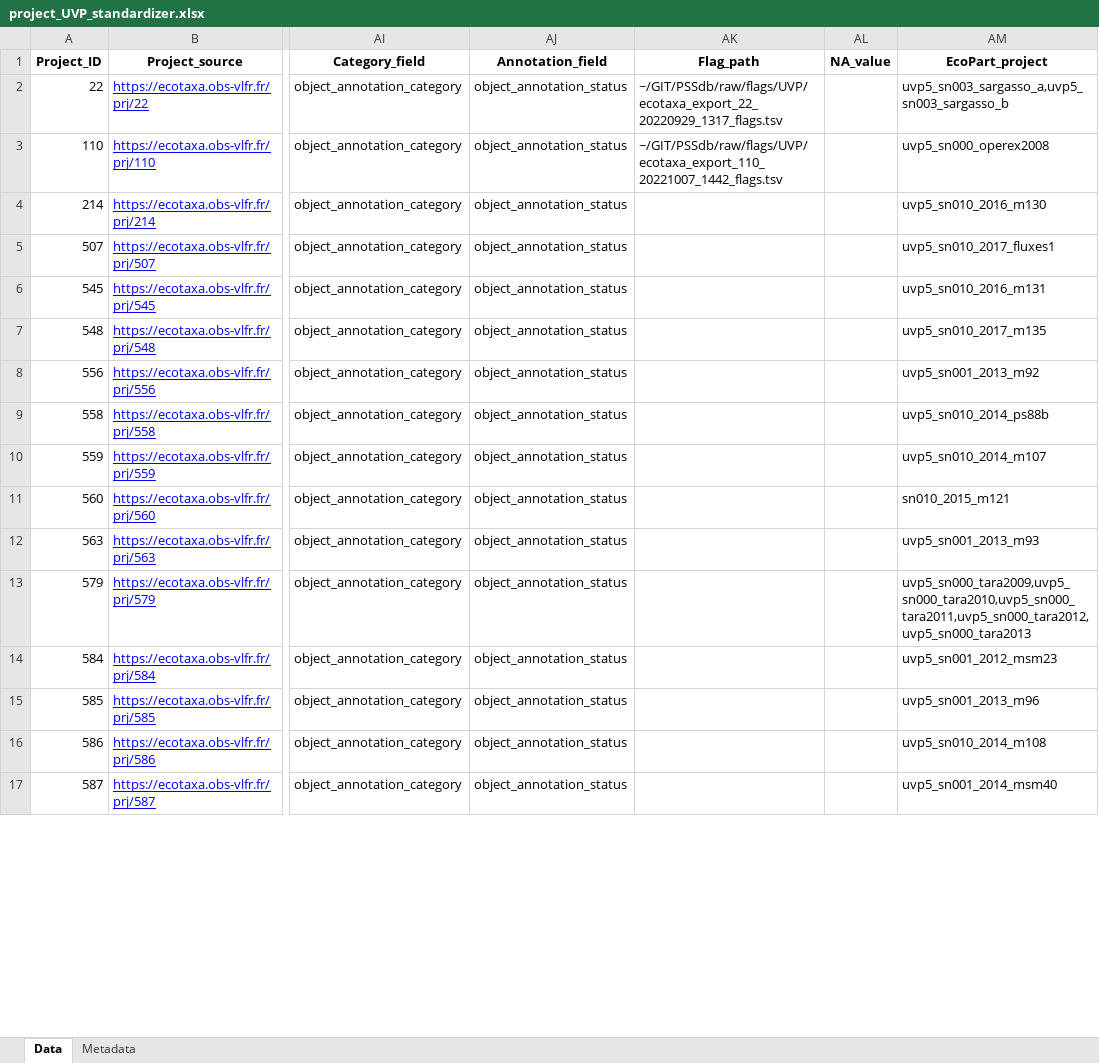
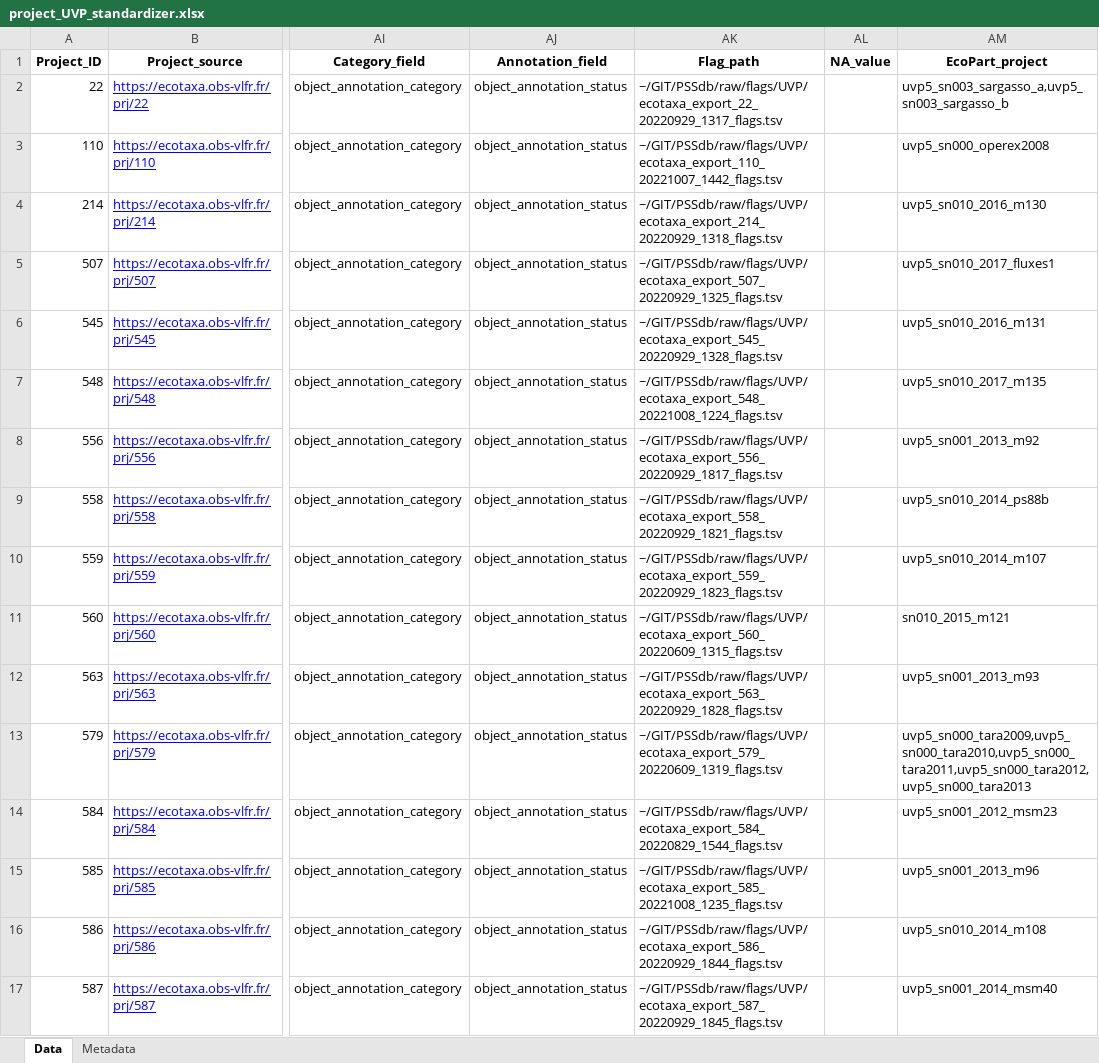
Before and after one commit to jessluo/PSSdb, an Excel workbook: raw/project_UVP_standardizer.xlsx, sheet Data, drawn as a sheet; only a part is shown, gaps mark what is left out; values as stored, in another font and other column widths than the file's, no borders; the diff covers the shown part only; the diff names each change by its address in the sheet, - before the commit and + after, or states it on an @@ line.

```diff
--- a/raw/project_UVP_standardizer.xlsx (sheet Data)
+++ b/raw/project_UVP_standardizer.xlsx (sheet Data)
-AK4 (Flag_path): (empty)
+AK4 (Flag_path): ~/GIT/PSSdb/raw/flags/UVP/ecotaxa_export_214_20220929_1318_flags.tsv
-AK5 (Flag_path): (empty)
+AK5 (Flag_path): ~/GIT/PSSdb/raw/flags/UVP/ecotaxa_export_507_20220929_1325_flags.tsv
-AK6 (Flag_path): (empty)
+AK6 (Flag_path): ~/GIT/PSSdb/raw/flags/UVP/ecotaxa_export_545_20220929_1328_flags.tsv
-AK7 (Flag_path): (empty)
+AK7 (Flag_path): ~/GIT/PSSdb/raw/flags/UVP/ecotaxa_export_548_20221008_1224_flags.tsv
-AK8 (Flag_path): (empty)
+AK8 (Flag_path): ~/GIT/PSSdb/raw/flags/UVP/ecotaxa_export_556_20220929_1817_flags.tsv
-AK9 (Flag_path): (empty)
+AK9 (Flag_path): ~/GIT/PSSdb/raw/flags/UVP/ecotaxa_export_558_20220929_1821_flags.tsv
-AK10 (Flag_path): (empty)
+AK10 (Flag_path): ~/GIT/PSSdb/raw/flags/UVP/ecotaxa_export_559_20220929_1823_flags.tsv
-AK11 (Flag_path): (empty)
+AK11 (Flag_path): ~/GIT/PSSdb/raw/flags/UVP/ecotaxa_export_560_20220609_1315_flags.tsv
-AK12 (Flag_path): (empty)
+AK12 (Flag_path): ~/GIT/PSSdb/raw/flags/UVP/ecotaxa_export_563_20220929_1828_flags.tsv
-AK13 (Flag_path): (empty)
+AK13 (Flag_path): ~/GIT/PSSdb/raw/flags/UVP/ecotaxa_export_579_20220609_1319_flags.tsv
-AK14 (Flag_path): (empty)
+AK14 (Flag_path): ~/GIT/PSSdb/raw/flags/UVP/ecotaxa_export_584_20220829_1544_flags.tsv
-AK15 (Flag_path): (empty)
+AK15 (Flag_path): ~/GIT/PSSdb/raw/flags/UVP/ecotaxa_export_585_20221008_1235_flags.tsv
-AK16 (Flag_path): (empty)
+AK16 (Flag_path): ~/GIT/PSSdb/raw/flags/UVP/ecotaxa_export_586_20220929_1844_flags.tsv
-AK17 (Flag_path): (empty)
+AK17 (Flag_path): ~/GIT/PSSdb/raw/flags/UVP/ecotaxa_export_587_20220929_1845_flags.tsv
```
Also changed, not shown: 46 edited cells elsewhere in this sheet, raw/project_IFCB_standardizer.xlsx, raw/project_Zooscan_standardizer.xlsx, 1 other file.
